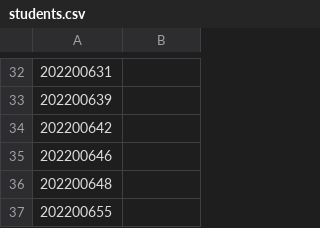
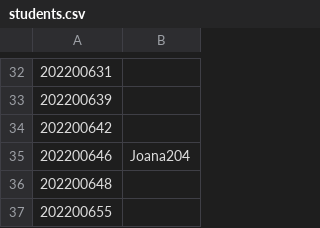
Before and after one commit to StuntsPT/pr_bio_2022-2023_assignments, a CSV file: students.csv, drawn as a sheet; only a part is shown, gaps mark what is left out.

Commit message:
Username addicion
I added my username (Joana204).

```diff
--- a/students.csv
+++ b/students.csv
@@ -34,3 +34,3 @@
 202200642;
-202200646;
+202200646;Joana204
 202200648;
```
